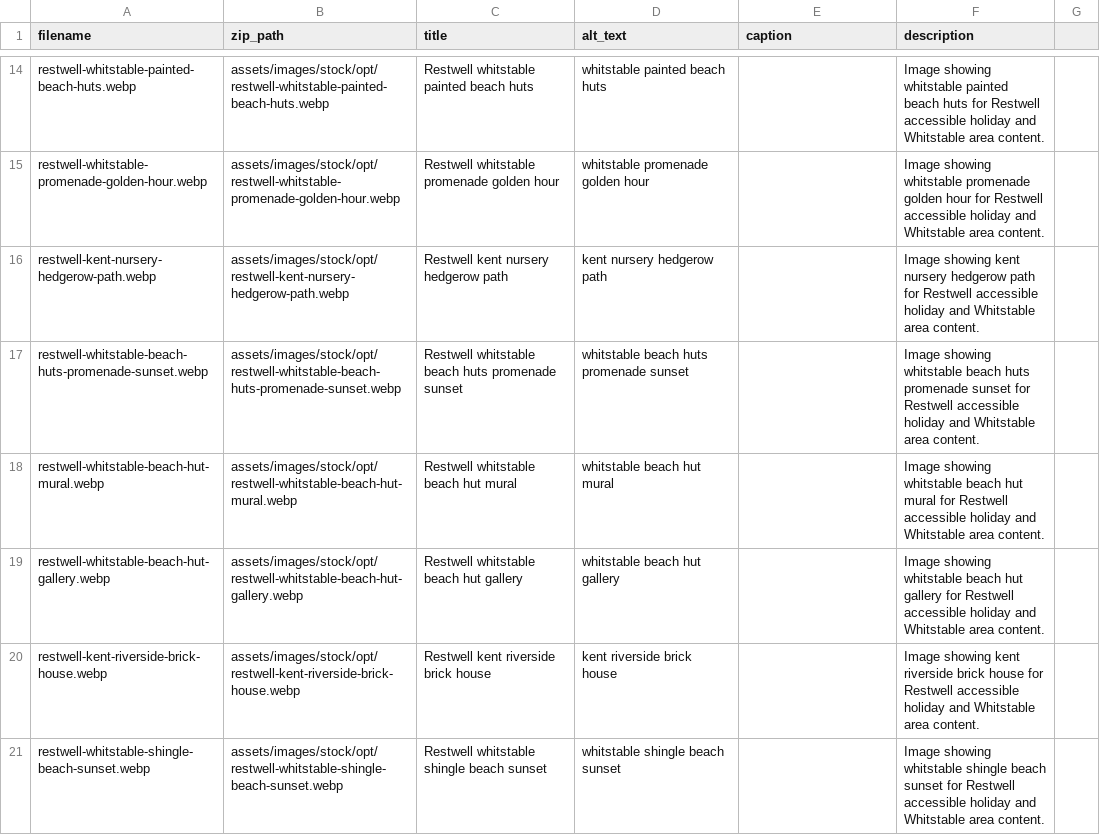
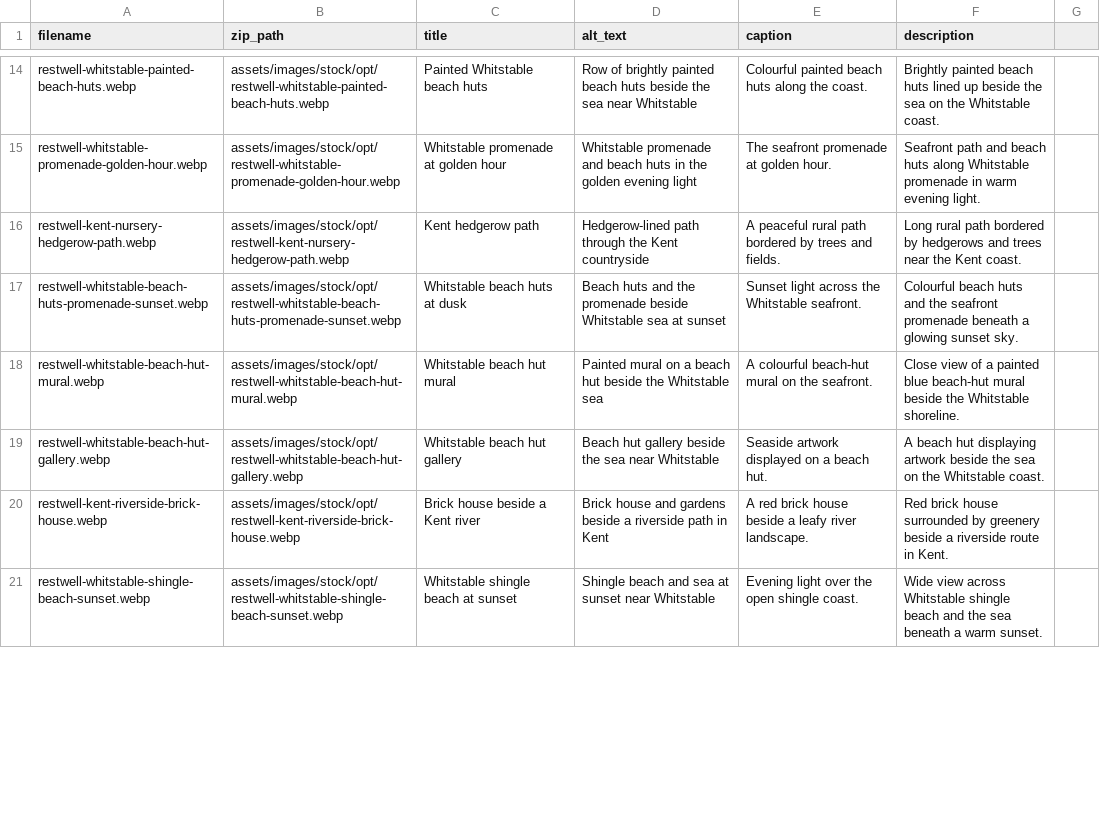
Before and after one commit to Restwell-Retreats/restwell-retreats, a CSV file: restwell-media-metadata.csv, drawn as a sheet; only a part is shown, gaps mark what is left out; the diff covers the shown part only; the diff names each change by its address in the sheet, - before the commit and + after, or states it on an @@ line.

```diff
--- a/restwell-media-metadata.csv
+++ b/restwell-media-metadata.csv
-C14 (title): Restwell whitstable painted beach huts
+C14 (title): Painted Whitstable beach huts
-D14 (alt_text): whitstable painted beach huts
+D14 (alt_text): Row of brightly painted beach huts beside the sea near Whitstable
-E14 (caption): (empty)
+E14 (caption): Colourful painted beach huts along the coast.
-F14 (description): Image showing whitstable painted beach huts for Restwell accessible holiday and Whitstable area content.
+F14 (description): Brightly painted beach huts lined up beside the sea on the Whitstable coast.
-C15 (title): Restwell whitstable promenade golden hour
+C15 (title): Whitstable promenade at golden hour
-D15 (alt_text): whitstable promenade golden hour
+D15 (alt_text): Whitstable promenade and beach huts in the golden evening light
-E15 (caption): (empty)
+E15 (caption): The seafront promenade at golden hour.
-F15 (description): Image showing whitstable promenade golden hour for Restwell accessible holiday and Whitstable area content.
+F15 (description): Seafront path and beach huts along Whitstable promenade in warm evening light.
-C16 (title): Restwell kent nursery hedgerow path
+C16 (title): Kent hedgerow path
-D16 (alt_text): kent nursery hedgerow path
+D16 (alt_text): Hedgerow-lined path through the Kent countryside
-E16 (caption): (empty)
+E16 (caption): A peaceful rural path bordered by trees and fields.
-F16 (description): Image showing kent nursery hedgerow path for Restwell accessible holiday and Whitstable area content.
+F16 (description): Long rural path bordered by hedgerows and trees near the Kent coast.
-C17 (title): Restwell whitstable beach huts promenade sunset
+C17 (title): Whitstable beach huts at dusk
-D17 (alt_text): whitstable beach huts promenade sunset
+D17 (alt_text): Beach huts and the promenade beside Whitstable sea at sunset
-E17 (caption): (empty)
+E17 (caption): Sunset light across the Whitstable seafront.
-F17 (description): Image showing whitstable beach huts promenade sunset for Restwell accessible holiday and Whitstable area content.
+F17 (description): Colourful beach huts and the seafront promenade beneath a glowing sunset sky.
-C18 (title): Restwell whitstable beach hut mural
+C18 (title): Whitstable beach hut mural
-D18 (alt_text): whitstable beach hut mural
+D18 (alt_text): Painted mural on a beach hut beside the Whitstable sea
-E18 (caption): (empty)
+E18 (caption): A colourful beach-hut mural on the seafront.
-F18 (description): Image showing whitstable beach hut mural for Restwell accessible holiday and Whitstable area content.
+F18 (description): Close view of a painted blue beach-hut mural beside the Whitstable shoreline.
-C19 (title): Restwell whitstable beach hut gallery
+C19 (title): Whitstable beach hut gallery
-D19 (alt_text): whitstable beach hut gallery
+D19 (alt_text): Beach hut gallery beside the sea near Whitstable
-E19 (caption): (empty)
+E19 (caption): Seaside artwork displayed on a beach hut.
-F19 (description): Image showing whitstable beach hut gallery for Restwell accessible holiday and Whitstable area content.
+F19 (description): A beach hut displaying artwork beside the sea on the Whitstable coast.
-C20 (title): Restwell kent riverside brick house
+C20 (title): Brick house beside a Kent river
-D20 (alt_text): kent riverside brick house
+D20 (alt_text): Brick house and gardens beside a riverside path in Kent
-E20 (caption): (empty)
+E20 (caption): A red brick house beside a leafy river landscape.
-F20 (description): Image showing kent riverside brick house for Restwell accessible holiday and Whitstable area content.
+F20 (description): Red brick house surrounded by greenery beside a riverside route in Kent.
-C21 (title): Restwell whitstable shingle beach sunset
+C21 (title): Whitstable shingle beach at sunset
-D21 (alt_text): whitstable shingle beach sunset
+D21 (alt_text): Shingle beach and sea at sunset near Whitstable
-E21 (caption): (empty)
+E21 (caption): Evening light over the open shingle coast.
-F21 (description): Image showing whitstable shingle beach sunset for Restwell accessible holiday and Whitstable area content.
+F21 (description): Wide view across Whitstable shingle beach and the sea beneath a warm sunset.
```
Also changed, not shown: 33 edited cells elsewhere in this file.
